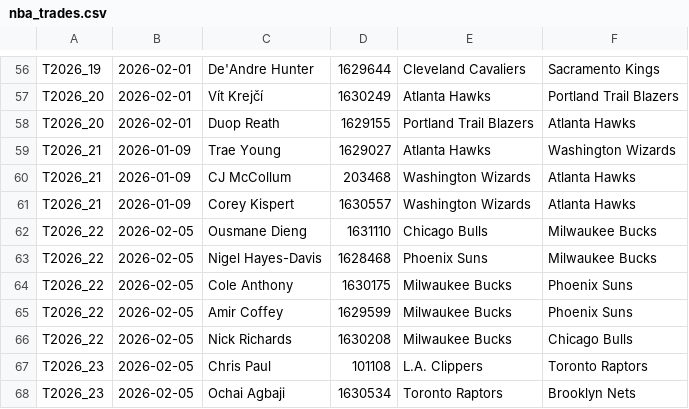
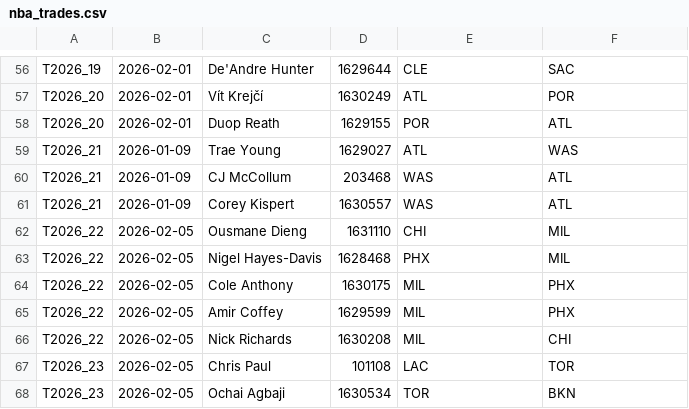
Before and after one commit to braden-udager/nba_trade_eval, a CSV file: nba_trades.csv, drawn as a sheet; only a part is shown, gaps mark what is left out; the diff covers the shown part only; the diff names each change by its address in the sheet, - before the commit and + after, or states it on an @@ line.

```diff
--- a/nba_trades.csv
+++ b/nba_trades.csv
-E56: Cleveland Cavaliers
+E56: CLE
-F56: Sacramento Kings
+F56: SAC
-E57: Atlanta Hawks
+E57: ATL
-F57: Portland Trail Blazers
+F57: POR
-E58: Portland Trail Blazers
+E58: POR
-F58: Atlanta Hawks
+F58: ATL
-E59: Atlanta Hawks
+E59: ATL
-F59: Washington Wizards
+F59: WAS
-E60:E61: Washington Wizards
+E60:E61: WAS
-F60:F61: Atlanta Hawks
+F60:F61: ATL
-E62: Chicago Bulls
+E62: CHI
-F62:F63: Milwaukee Bucks
+F62:F63: MIL
-E63: Phoenix Suns
+E63: PHX
-E64:E66: Milwaukee Bucks
+E64:E66: MIL
-F64:F65: Phoenix Suns
+F64:F65: PHX
-F66: Chicago Bulls
+F66: CHI
-E67: L.A. Clippers
+E67: LAC
-F67: Toronto Raptors
+F67: TOR
-E68: Toronto Raptors
+E68: TOR
-F68: Brooklyn Nets
+F68: BKN
```
Also changed, not shown: 1 added row, 1 removed row and 108 edited cells elsewhere in this file.
